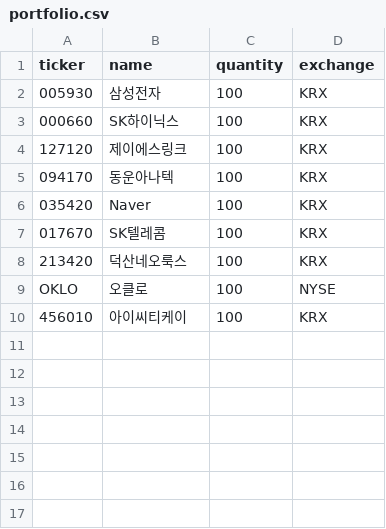
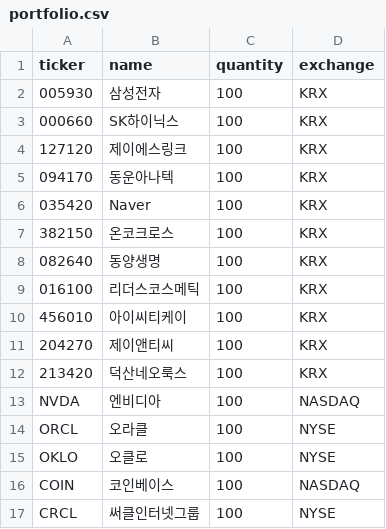
Before and after one commit to boscho1028/cowork_stock_agent, a CSV file: stock_agent_v2/portfolio.csv, drawn as a sheet.

```diff
--- a/stock_agent_v2/portfolio.csv
+++ b/stock_agent_v2/portfolio.csv
@@ -6,5 +6,12 @@
 035420,Naver,100,KRX
-017670,SK텔레콤,100,KRX
+382150,온코크로스,100,KRX
+082640,동양생명,100,KRX
+016100,리더스코스메틱,100,KRX
+456010,아이씨티케이,100,KRX
+204270,제이앤티씨,100,KRX
 213420,덕산네오룩스,100,KRX
+NVDA,엔비디아,100,NASDAQ
+ORCL,오라클,100,NYSE
 OKLO,오클로,100,NYSE
-456010,아이씨티케이,100,KRX
+COIN,코인베이스,100,NASDAQ
+CRCL,써클인터넷그룹,100,NYSE
```
Also changed, not shown: stock_agent_v2/universe.csv.
